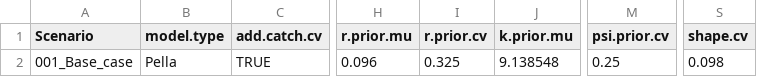
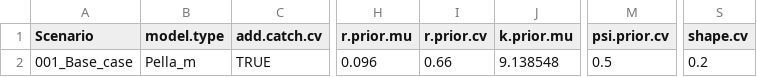
Before and after one commit to PIFSCstockassessments/Deep7-2024-WPSAR, a CSV file: Data/JABBA_inputs.csv, drawn as a sheet; only a part is shown, gaps mark what is left out; the diff names each change by its address in the sheet, - before the commit and + after, or states it on an @@ line.

Commit message:
update input values for base case

```diff
--- a/Data/JABBA_inputs.csv
+++ b/Data/JABBA_inputs.csv
-B2 (model.type): Pella
+B2 (model.type): Pella_m
-I2 (r.prior.cv): 0.325
+I2 (r.prior.cv): 0.66
-M2 (psi.prior.cv): 0.25
+M2 (psi.prior.cv): 0.5
-S2 (shape.cv): 0.098
+S2 (shape.cv): 0.2
```
